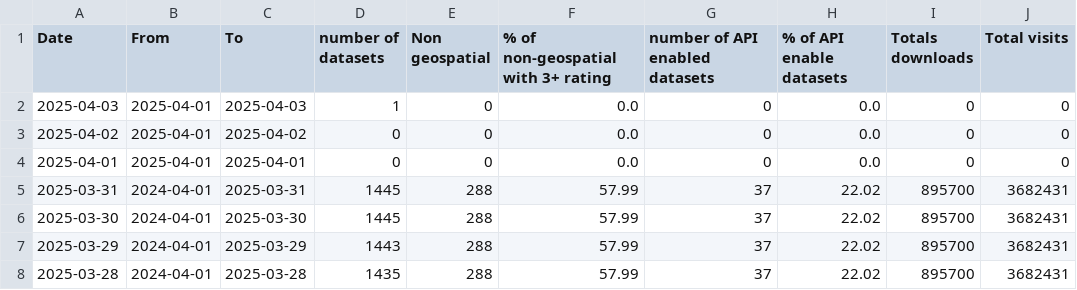
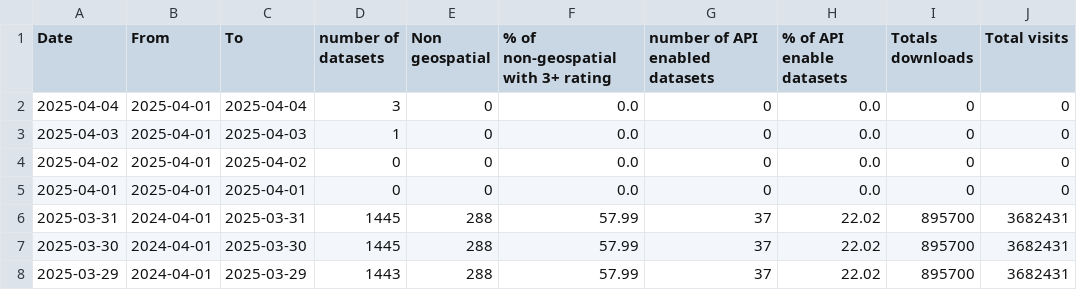
Before and after one commit to PatLittle/analytics-corporate-reporting, a CSV file: Corporate_reporting/open_data/corporate_report.csv, drawn as a sheet; only a part is shown; the shorter side is filled out with more unchanged rows; the diff names each change by its address in the sheet, - before the commit and + after, or states it on an @@ line.

```diff
--- a/Corporate_reporting/open_data/corporate_report.csv
+++ b/Corporate_reporting/open_data/corporate_report.csv
+row 2: 2025-04-04 | 2025-04-01 | 2025-04-04 | 3 | 0 | 0.0 | 0 | 0.0 | 0 | 0
```
